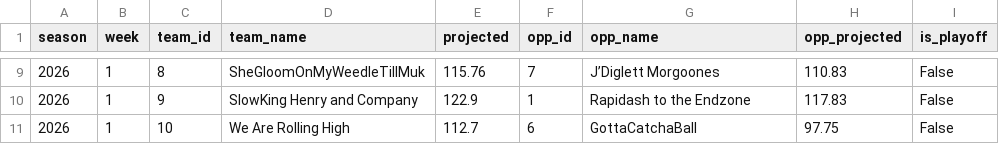
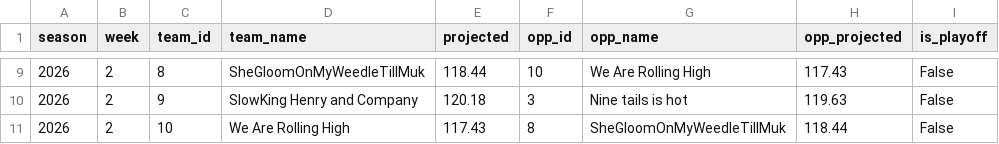
Before and after one commit to JMKniss/we-are-how-u-mean, a CSV file: data/archive/upcoming.csv, drawn as a sheet; only a part is shown, gaps mark what is left out; the diff covers the shown part only.

```diff
--- a/data/archive/upcoming.csv
+++ b/data/archive/upcoming.csv
@@ -9,3 +9,3 @@ season,week,team_id,team_name,projected,opp_id,opp_name,opp_projected,is_playoff
-2026,1,8,SheGloomOnMyWeedleTilIMuk,115.76,7,J’Diglett Morgoones,110.83,False
-2026,1,9,SlowKing Henry and Company,122.9,1,Rapidash to the Endzone,117.83,False
-2026,1,10,We Are Rolling High,112.7,6,GottaCatchaBall,97.75,False
+2026,2,8,SheGloomOnMyWeedleTilIMuk,118.44,10,We Are Rolling High,117.43,False
+2026,2,9,SlowKing Henry and Company,120.18,3,Nine tails is hot,119.63,False
+2026,2,10,We Are Rolling High,117.43,8,SheGloomOnMyWeedleTilIMuk,118.44,False
```
Also changed, not shown: 36 edited cells elsewhere in this file, data/archive/matchups.csv, data/archive/standings.csv, 3 other files.
